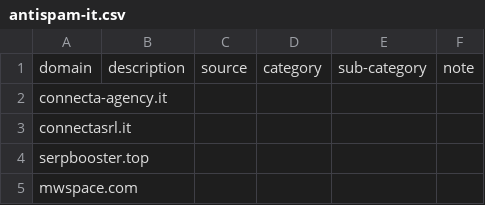
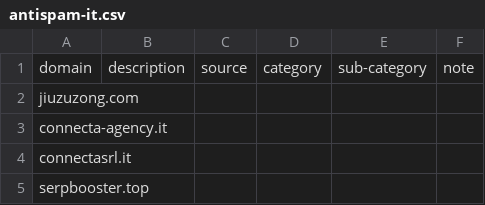
Before and after one commit to marco-acorte/antispam-it, a CSV file: antispam-it.csv, drawn as a sheet; only a part is shown; the shorter side is filled out with more unchanged rows; the diff names each change by its address in the sheet, - before the commit and + after, or states it on an @@ line.

```diff
--- a/antispam-it.csv
+++ b/antispam-it.csv
+row 2: jiuzuzong.com
```
Also changed, not shown: 7 other files.
